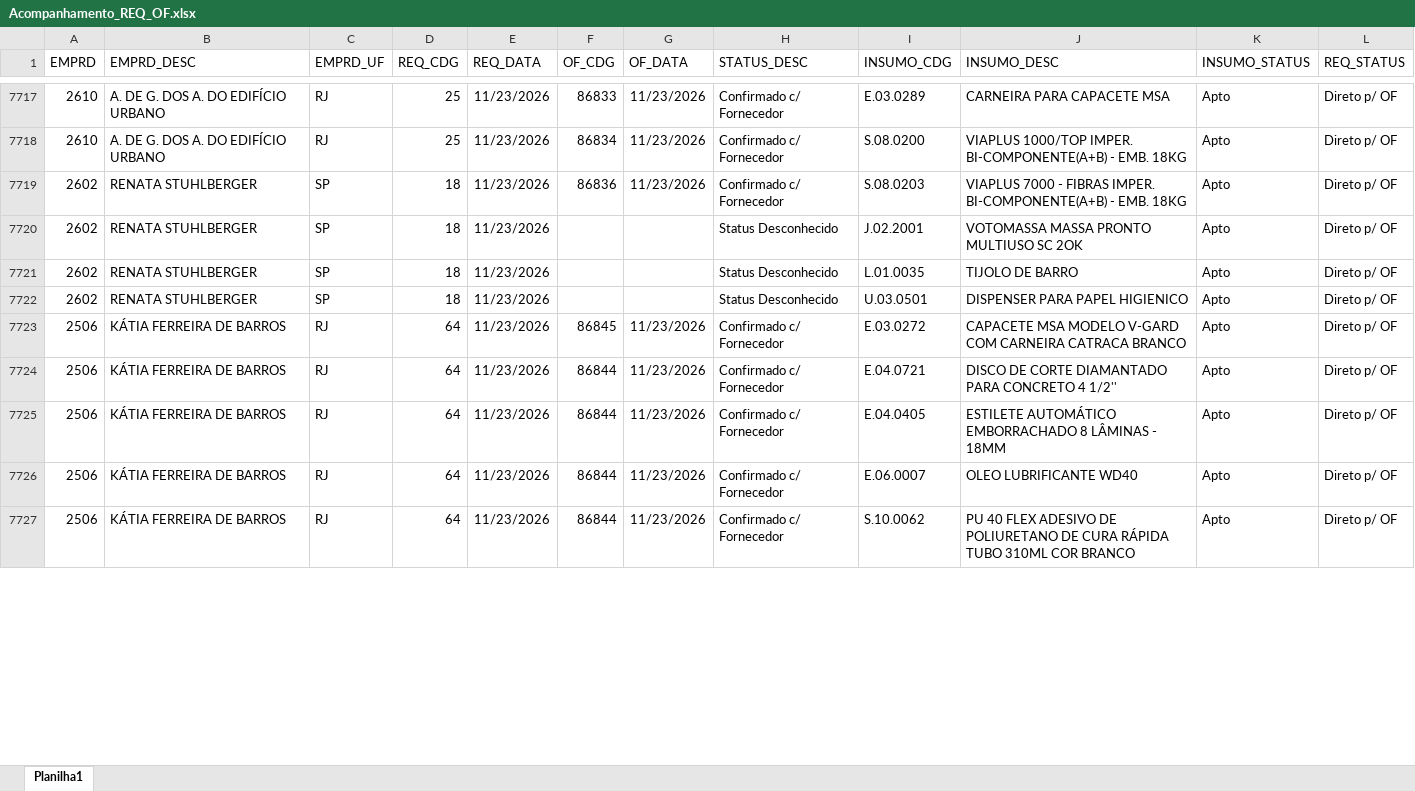
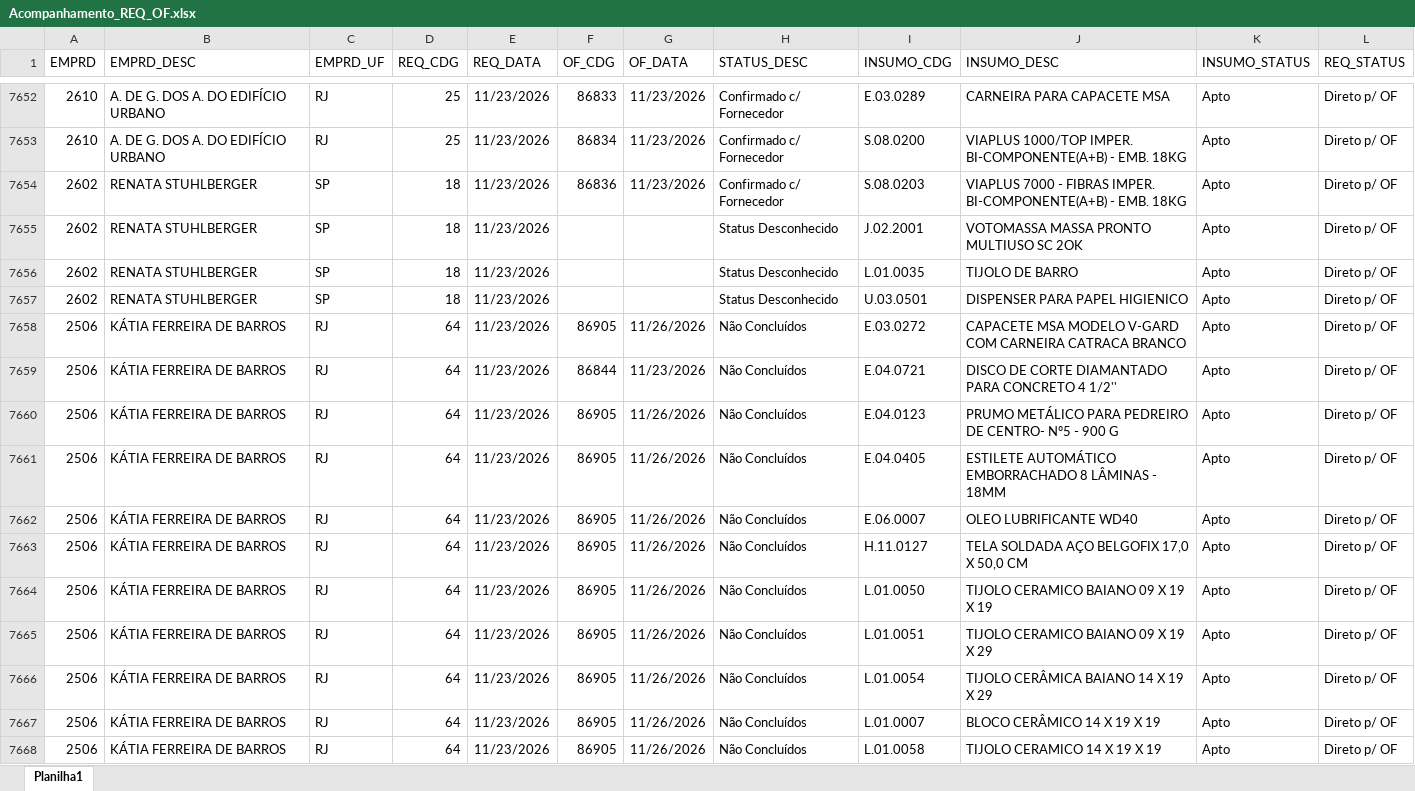
Before and after one commit to Mgiglio98/acompanhamento-requisicoes, an Excel workbook: Acompanhamento_REQ_OF.xlsx, sheet Planilha1, drawn as a sheet; only a part is shown, gaps mark what is left out; values as stored, in another font and other column widths than the file's, no borders; addresses are those after the commit; the diff covers the shown part only; the diff names each change by its address in the sheet, - before the commit and + after, or states it on an @@ line.

```diff
--- a/Acompanhamento_REQ_OF.xlsx (sheet Planilha1)
+++ b/Acompanhamento_REQ_OF.xlsx (sheet Planilha1)
-F7658 (OF_CDG): 86845
+F7658 (OF_CDG): 86905
-G7658 (OF_DATA): 11/23/2026
+G7658 (OF_DATA): 11/26/2026
-H7658:H7659 (STATUS_DESC): Confirmado c/ Fornecedor
+H7658:H7659 (STATUS_DESC): Não Concluídos
+row 7660: 2506 | KÁTIA FERREIRA DE BARROS | RJ | 64 | 11/23/2026 | 86905 | 11/26/2026 | Não Concluídos | E.04.0123 | PRUMO METÁLICO PARA PEDREIRO DE CENTRO- Nº5 - 900 G | Apto | Direto p/ OF
-F7661:F7662 (OF_CDG): 86844
+F7661:F7662 (OF_CDG): 86905
-G7661:G7662 (OF_DATA): 11/23/2026
+G7661:G7662 (OF_DATA): 11/26/2026
-H7661:H7662 (STATUS_DESC): Confirmado c/ Fornecedor
+H7661:H7662 (STATUS_DESC): Não Concluídos
+row 7663: 2506 | KÁTIA FERREIRA DE BARROS | RJ | 64 | 11/23/2026 | 86905 | 11/26/2026 | Não Concluídos | H.11.0127 | TELA SOLDADA AÇO BELGOFIX 17,0 X 50,0 CM | Apto | Direto p/ OF
-F7664 (OF_CDG): 86844
+F7664 (OF_CDG): 86905
-G7664 (OF_DATA): 11/23/2026
+G7664 (OF_DATA): 11/26/2026
-H7664 (STATUS_DESC): Confirmado c/ Fornecedor
+H7664 (STATUS_DESC): Não Concluídos
-I7664 (INSUMO_CDG): S.10.0062
+I7664 (INSUMO_CDG): L.01.0050
-J7664 (INSUMO_DESC): PU 40 FLEX ADESIVO DE POLIURETANO DE CURA RÁPIDA TUBO 310ML COR BRANCO
+J7664 (INSUMO_DESC): TIJOLO CERAMICO BAIANO 09 X 19 X 19
+row 7665: 2506 | KÁTIA FERREIRA DE BARROS | RJ | 64 | 11/23/2026 | 86905 | 11/26/2026 | Não Concluídos | L.01.0051 | TIJOLO CERAMICO BAIANO 09 X 19 X 29 | Apto | Direto p/ OF
+row 7666: 2506 | KÁTIA FERREIRA DE BARROS | RJ | 64 | 11/23/2026 | 86905 | 11/26/2026 | Não Concluídos | L.01.0054 | TIJOLO CERÂMICA BAIANO 14 X 19 X 29 | Apto | Direto p/ OF
+row 7667: 2506 | KÁTIA FERREIRA DE BARROS | RJ | 64 | 11/23/2026 | 86905 | 11/26/2026 | Não Concluídos | L.01.0007 | BLOCO CERÂMICO 14 X 19 X 19 | Apto | Direto p/ OF
+row 7668: 2506 | KÁTIA FERREIRA DE BARROS | RJ | 64 | 11/23/2026 | 86905 | 11/26/2026 | Não Concluídos | L.01.0058 | TIJOLO CERAMICO 14 X 19 X 19 | Apto | Direto p/ OF
```
Also changed, not shown: 1 added row, 72 removed rows, 1 moved row and 8 edited cells elsewhere in this sheet.
